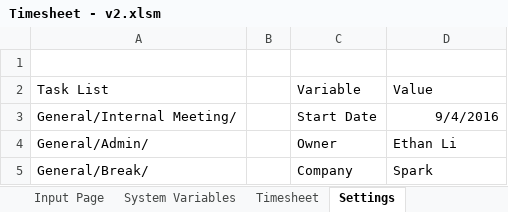
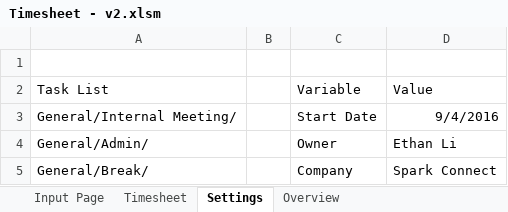
Before and after one commit to lc-ethan/Timesheet, an Excel workbook: Timesheet - v2.xlsm, sheet Settings, drawn as a sheet; values as stored, in another font and other column widths than the file's, no borders; table styles not drawn; the diff names each change by its address in the sheet, - before the commit and + after, or states it on an @@ line.

```diff
--- a/Timesheet - v2.xlsm (sheet Settings)
+++ b/Timesheet - v2.xlsm (sheet Settings)
@@ sheet tab hidden: System Variables @@
+sheet tab: Overview
-D5: Spark
+D5: Spark Connect
```
Also changed, not shown: sheet Input Page, sheet Timesheet, charts or pictures.
